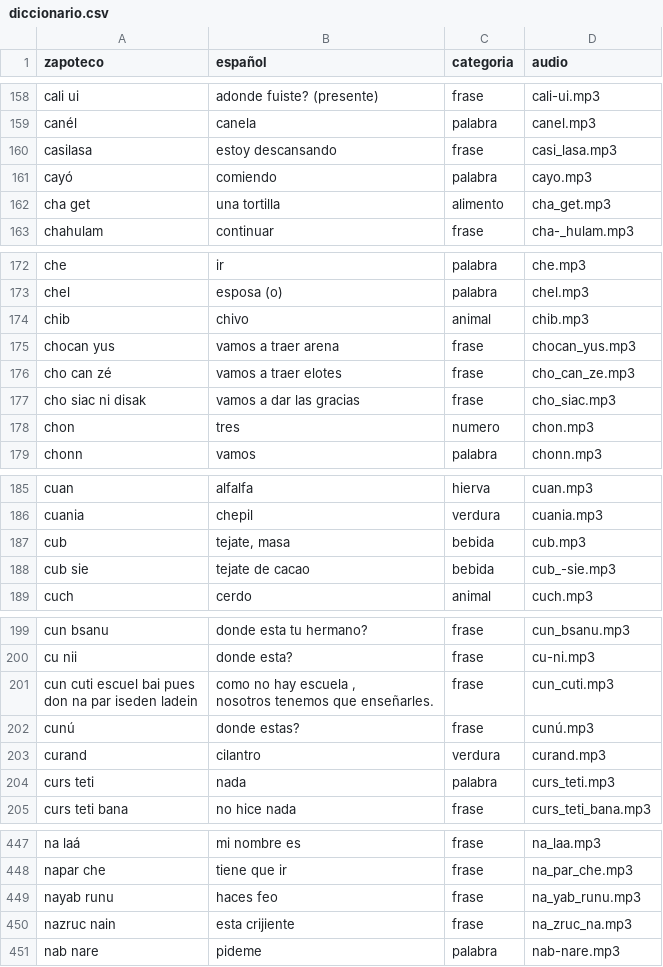
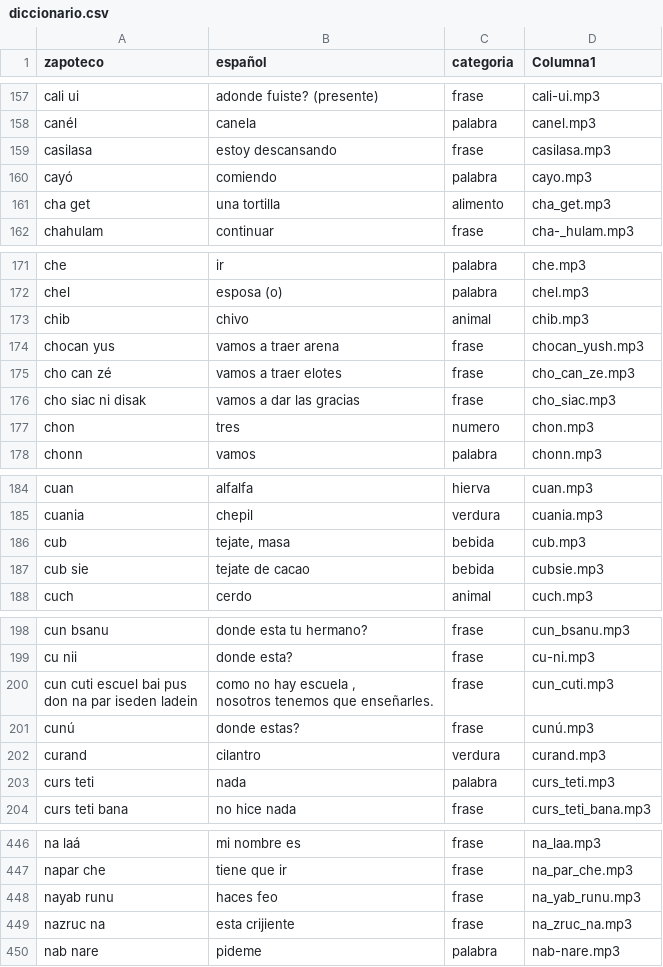
Before and after one commit to roberto5670/DICCIONARIO-ZAPOTECO, a CSV file: datos/diccionario.csv, drawn as a sheet; only a part is shown, gaps mark what is left out; the diff covers the shown part only.

```diff
--- a/datos/diccionario.csv
+++ b/datos/diccionario.csv
@@ -1 +1 @@
-zapoteco,español,categoria,audio
+zapoteco,español,categoria,Columna1
@@ -160,3 +159,3 @@ cali ui,adonde fuiste? (presente),frase,cali-ui.mp3
 canél,canela,palabra,canel.mp3
-casilasa,estoy descansando,frase,casi_lasa.mp3
+casilasa,estoy descansando,frase,casilasa.mp3
 cayó,comiendo,palabra,cayo.mp3
@@ -175,3 +174,3 @@ chel,esposa (o),palabra,chel.mp3
 chib,chivo,animal,chib.mp3
-chocan yus,vamos a traer arena,frase,chocan_yus.mp3
+chocan yus,vamos a traer arena,frase,chocan_yush.mp3
 cho can zé,vamos a traer elotes,frase,cho_can_ze.mp3
@@ -188,3 +187,3 @@ cuania,chepil,verdura,cuania.mp3
 cub,"tejate, masa",bebida,cub.mp3
-cub sie,tejate de cacao,bebida,cub_-sie.mp3
+cub sie,tejate de cacao,bebida,cubsie.mp3
 cuch,cerdo,animal,cuch.mp3
@@ -201,5 +200,5 @@ cun bsanu,donde esta tu hermano?,frase,cun_bsanu.mp3
 cu nii,donde esta?,frase,cu-ni.mp3
-"cun cuti escuel bai pues
- don na par iseden ladein","como no hay escuela ,
-nosotros tenemos que enseñarles.",frase,cun_cuti.mp3
+"cun cuti escuel bai pus
+ don na par iseden ladein","como no hay escuela ,
+nosotros tenemos que enseñarles.",frase,cun_cuti.mp3
 cunú,donde estas?,frase,cunú.mp3
@@ -453,3 +452,3 @@ napar che,tiene que ir,frase,na_par_che.mp3
 nayab runu,haces feo,frase,na_yab_runu.mp3
-nazruc nain,esta crijiente,frase,na_zruc_na.mp3
+nazruc na,esta crijiente,frase,na_zruc_na.mp3
 nab nare,pideme,palabra,nab-nare.mp3
```
Also changed, not shown: 1 removed row and 18 edited cells elsewhere in this file, 33 other files.
